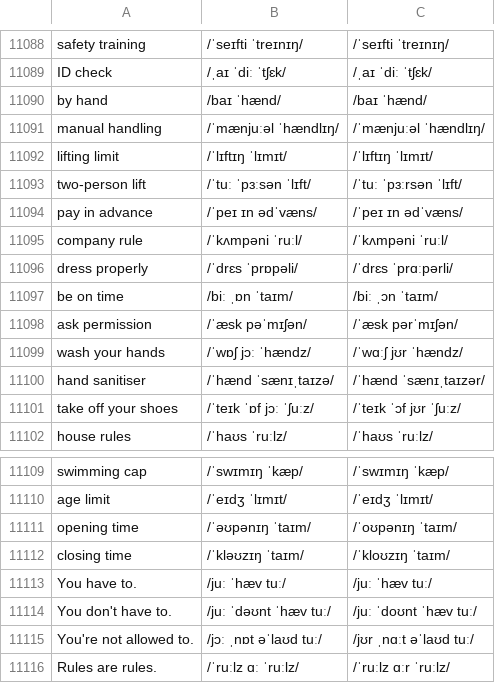
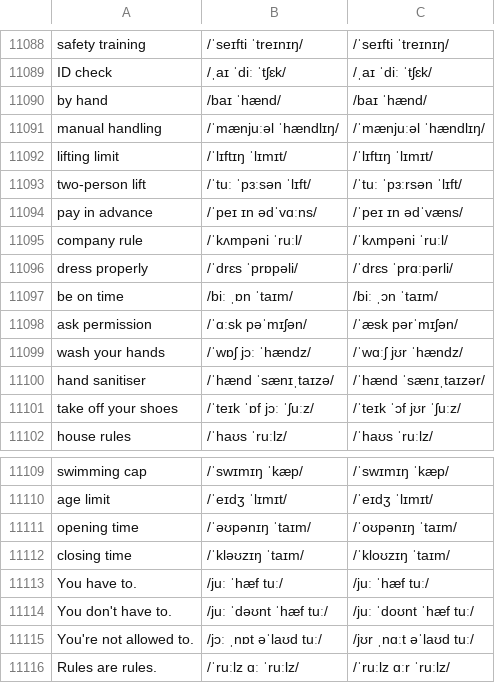
Before and after one commit to luun57789-byte/logistics-english, a TSV file: source/ipa.tsv, drawn as a sheet; only a part is shown, gaps mark what is left out.

```diff
--- a/source/ipa.tsv
+++ b/source/ipa.tsv
@@ -11093,3 +11093,3 @@ lifting limit	/ˈlɪftɪŋ ˈlɪmɪt/	/ˈlɪftɪŋ ˈlɪmɪt/
 two-person lift	/ˈtuː ˈpɜːsən ˈlɪft/	/ˈtuː ˈpɜːrsən ˈlɪft/
-pay in advance	/ˈpeɪ ɪn ədˈvæns/	/ˈpeɪ ɪn ədˈvæns/
+pay in advance	/ˈpeɪ ɪn ədˈvɑːns/	/ˈpeɪ ɪn ədˈvæns/
 company rule	/ˈkʌmpəni ˈruːl/	/ˈkʌmpəni ˈruːl/
@@ -11097,3 +11097,3 @@ dress properly	/ˈdrɛs ˈprɒpəli/	/ˈdrɛs ˈprɑːpərli/
 be on time	/biː ˌɒn ˈtaɪm/	/biː ˌɔn ˈtaɪm/
-ask permission	/ˈæsk pəˈmɪʃən/	/ˈæsk pərˈmɪʃən/
+ask permission	/ˈɑːsk pəˈmɪʃən/	/ˈæsk pərˈmɪʃən/
 wash your hands	/ˈwɒʃ jɔː ˈhændz/	/ˈwɑːʃ jʊr ˈhændz/
@@ -11112,4 +11112,4 @@ opening time	/ˈəʊpənɪŋ ˈtaɪm/	/ˈoʊpənɪŋ ˈtaɪm/
 closing time	/ˈkləʊzɪŋ ˈtaɪm/	/ˈkloʊzɪŋ ˈtaɪm/
-You have to.	/juː ˈhæv tuː/	/juː ˈhæv tuː/
-You don't have to.	/juː ˈdəʊnt ˈhæv tuː/	/juː ˈdoʊnt ˈhæv tuː/
+You have to.	/juː ˈhæf tuː/	/juː ˈhæf tuː/
+You don't have to.	/juː ˈdəʊnt ˈhæf tuː/	/juː ˈdoʊnt ˈhæf tuː/
 You're not allowed to.	/jɔː ˌnɒt əˈlaʊd tuː/	/jʊr ˌnɑːt əˈlaʊd tuː/
```
Also changed, not shown: 3 other files.
